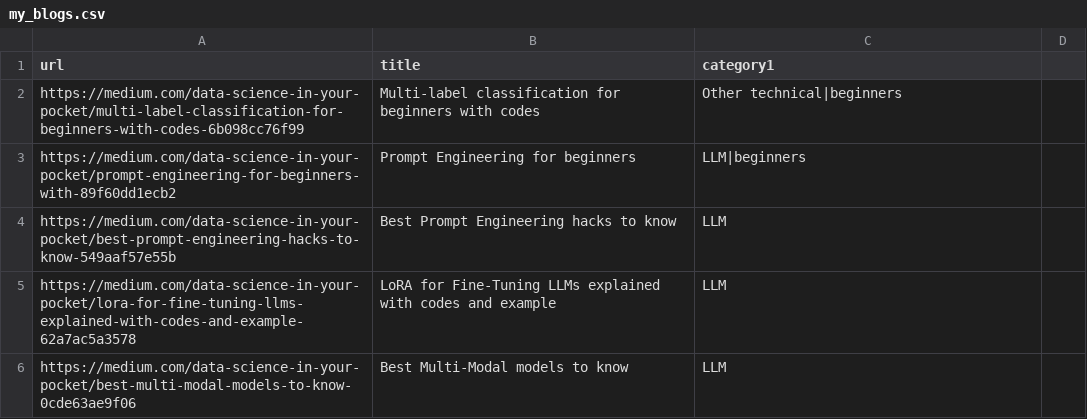
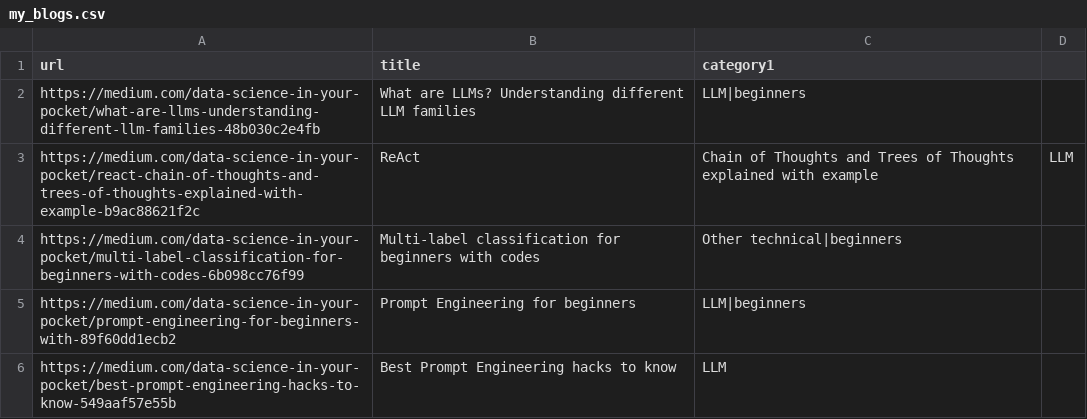
Before and after one commit to mehulgupta2016154/resume_builder, a CSV file: pdfs/my_blogs.csv, drawn as a sheet; only a part is shown; the shorter side is filled out with more unchanged rows.

Commit message:
Update my_blogs.csv

```diff
--- a/pdfs/my_blogs.csv
+++ b/pdfs/my_blogs.csv
@@ -1,2 +1,4 @@
 url,title,category1
+https://medium.com/data-science-in-your-pocket/what-are-llms-understanding-different-llm-families-48b030c2e4fb,What are LLMs? Understanding different LLM families,LLM|beginners
+https://medium.com/data-science-in-your-pocket/react-chain-of-thoughts-and-trees-of-thoughts-explained-with-example-b9ac88621f2c,ReAct, Chain of Thoughts and Trees of Thoughts explained with example,LLM
 https://medium.com/data-science-in-your-pocket/multi-label-classification-for-beginners-with-codes-6b098cc76f99,Multi-label classification for beginners with codes,Other technical|beginners
```
